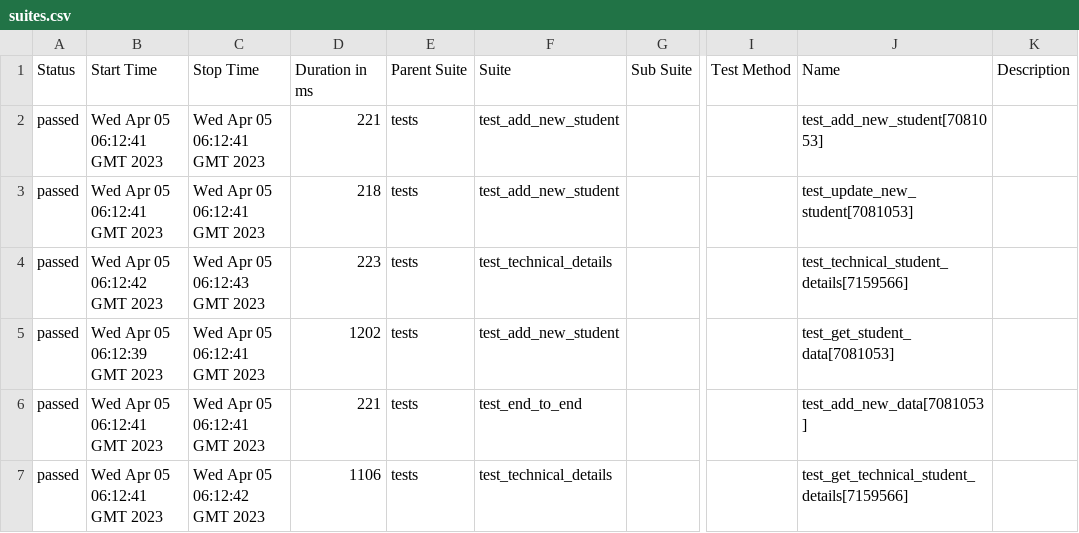
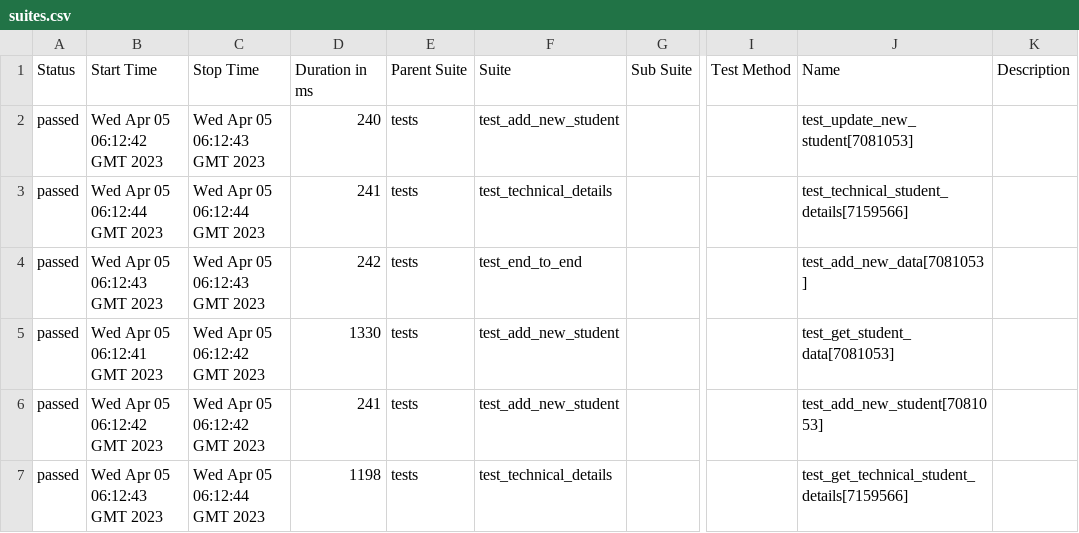
Before and after one commit to shubhamlondhe317/python-api-testing, a CSV file: 142/data/suites.csv, drawn as a sheet; only a part is shown, gaps mark what is left out; the diff names each change by its address in the sheet, - before the commit and + after, or states it on an @@ line.

```diff
--- a/142/data/suites.csv
+++ b/142/data/suites.csv
-B2 (Start Time): Wed Apr 05 06:12:41 GMT 2023
+B2 (Start Time): Wed Apr 05 06:12:42 GMT 2023
-C2 (Stop Time): Wed Apr 05 06:12:41 GMT 2023
+C2 (Stop Time): Wed Apr 05 06:12:43 GMT 2023
-D2 (Duration in ms): 221
+D2 (Duration in ms): 240
-J2 (Name): test_add_new_student[7081053]
+J2 (Name): test_update_new_student[7081053]
-B3 (Start Time): Wed Apr 05 06:12:41 GMT 2023
+B3 (Start Time): Wed Apr 05 06:12:44 GMT 2023
-C3 (Stop Time): Wed Apr 05 06:12:41 GMT 2023
+C3 (Stop Time): Wed Apr 05 06:12:44 GMT 2023
-D3 (Duration in ms): 218
+D3 (Duration in ms): 241
-F3 (Suite): test_add_new_student
+F3 (Suite): test_technical_details
-J3 (Name): test_update_new_student[7081053]
+J3 (Name): test_technical_student_details[7159566]
-B4 (Start Time): Wed Apr 05 06:12:42 GMT 2023
+B4 (Start Time): Wed Apr 05 06:12:43 GMT 2023
-D4 (Duration in ms): 223
+D4 (Duration in ms): 242
-F4 (Suite): test_technical_details
+F4 (Suite): test_end_to_end
-J4 (Name): test_technical_student_details[7159566]
+J4 (Name): test_add_new_data[7081053]
-B5 (Start Time): Wed Apr 05 06:12:39 GMT 2023
+B5 (Start Time): Wed Apr 05 06:12:41 GMT 2023
-C5:C6 (Stop Time): Wed Apr 05 06:12:41 GMT 2023
+C5:C6 (Stop Time): Wed Apr 05 06:12:42 GMT 2023
-D5 (Duration in ms): 1202
+D5 (Duration in ms): 1330
-B6 (Start Time): Wed Apr 05 06:12:41 GMT 2023
+B6 (Start Time): Wed Apr 05 06:12:42 GMT 2023
-D6 (Duration in ms): 221
+D6 (Duration in ms): 241
-F6 (Suite): test_end_to_end
+F6 (Suite): test_add_new_student
-J6 (Name): test_add_new_data[7081053]
+J6 (Name): test_add_new_student[7081053]
-B7 (Start Time): Wed Apr 05 06:12:41 GMT 2023
+B7 (Start Time): Wed Apr 05 06:12:43 GMT 2023
-C7 (Stop Time): Wed Apr 05 06:12:42 GMT 2023
+C7 (Stop Time): Wed Apr 05 06:12:44 GMT 2023
-D7 (Duration in ms): 1106
+D7 (Duration in ms): 1198
```
Also changed, not shown: 43 other files.
